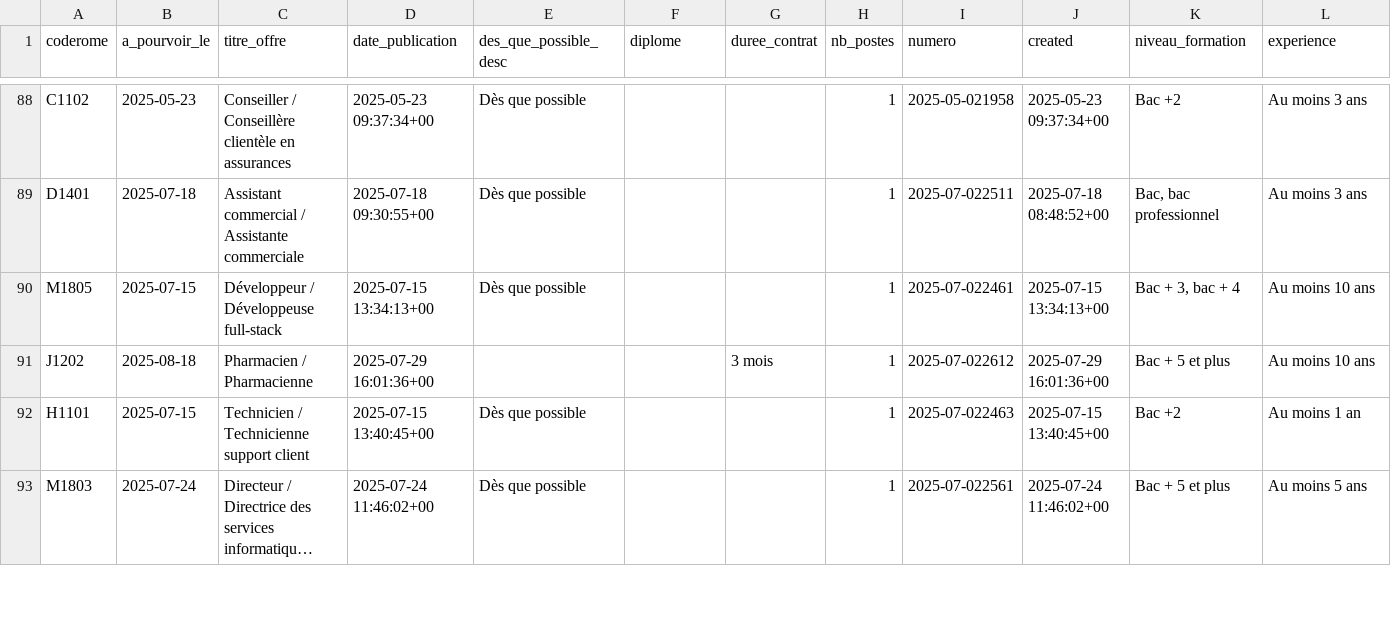
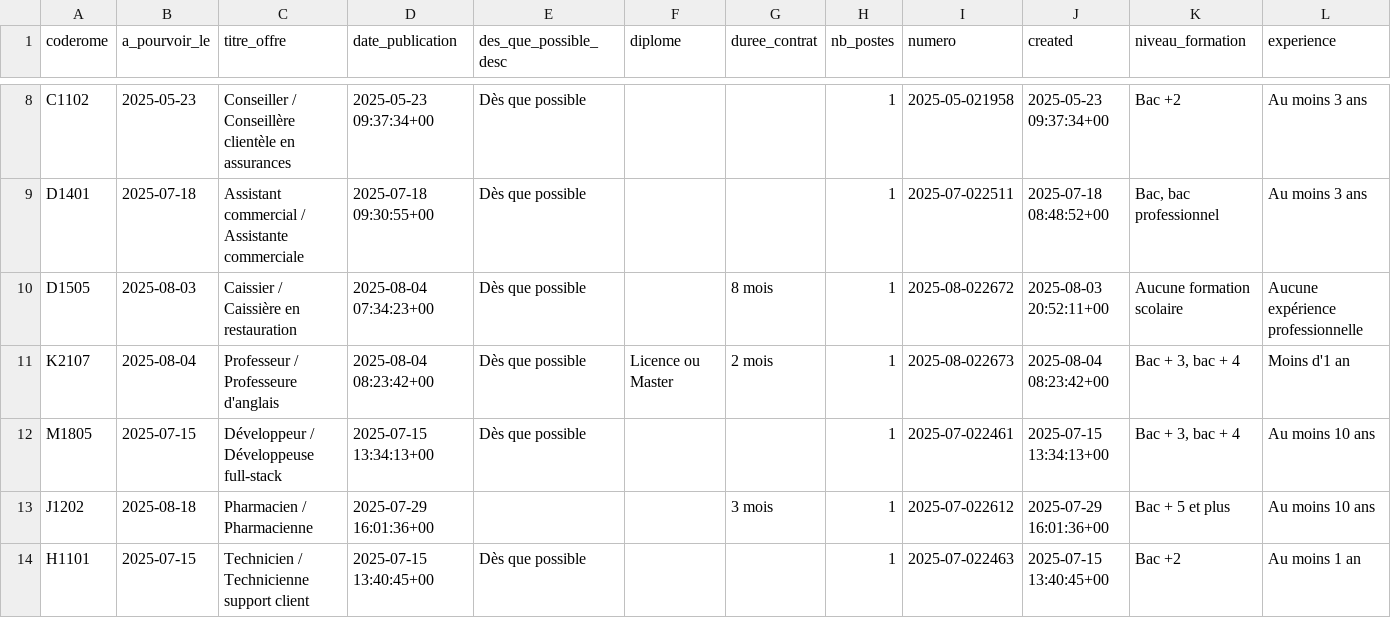
Before and after one commit to adriens/odata-offres-emploi-drhfpnc, a CSV file: data/emplois.csv, drawn as a sheet; only a part is shown, gaps mark what is left out; the shorter side is filled out with more unchanged rows; long unchanged cells end in …; rows hold the shown columns only; the diff covers the shown part only; the diff names each change by its address in the sheet, - before the commit and + after, or states it on an @@ line.

Commit message:
Ajout ou mise à jour de data/emplois.csv

```diff
--- a/data/emplois.csv
+++ b/data/emplois.csv
+row 10: D1505 | 2025-08-03 | Caissier / Caissière en restauration | 2025-08-04 07:34:23+00 | Dès que possible |  | 8 mois | 1 | 2025-08-022672 | 2025-08-03 20:52:11+00 | Aucune formation scolaire | Aucune expérience professionnelle
+row 11: K2107 | 2025-08-04 | Professeur / Professeure d'anglais | 2025-08-04 08:23:42+00 | Dès que possible | Licence ou Master | 2 mois | 1 | 2025-08-022673 | 2025-08-04 08:23:42+00 | Bac + 3, bac + 4 | Moins d'1 an
```
Also changed, not shown: 2 added rows and 80 moved rows elsewhere in this file.
